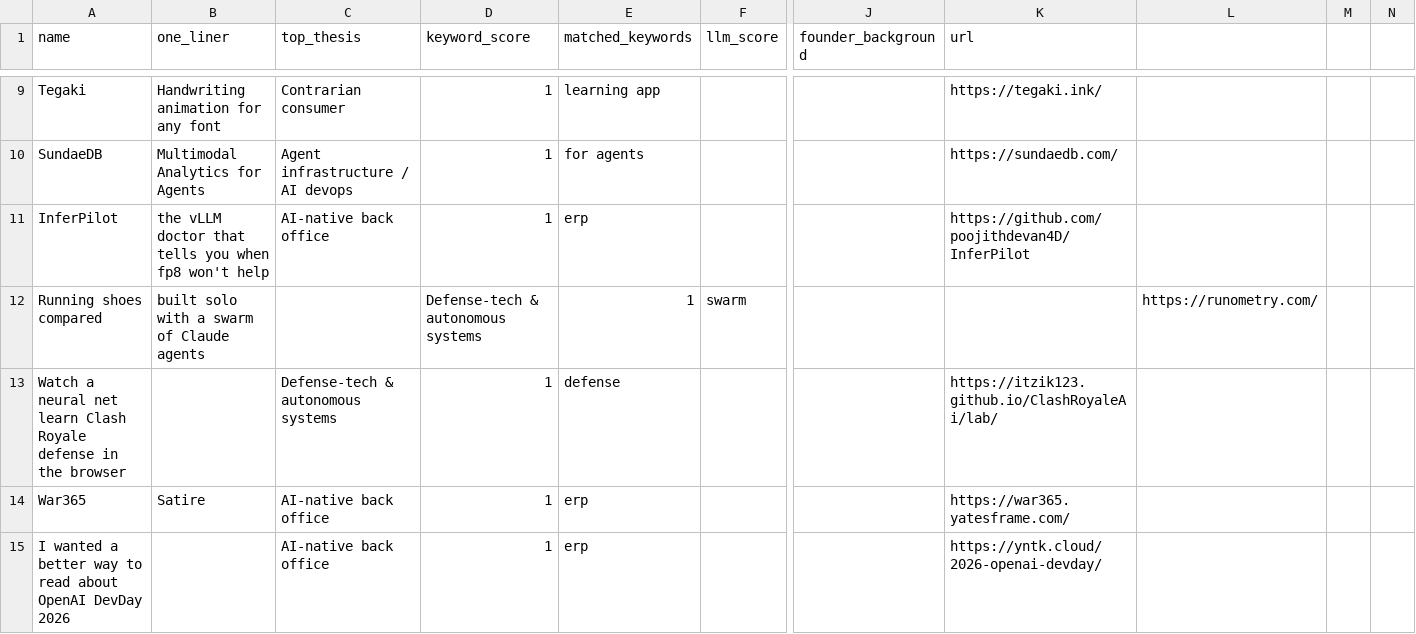
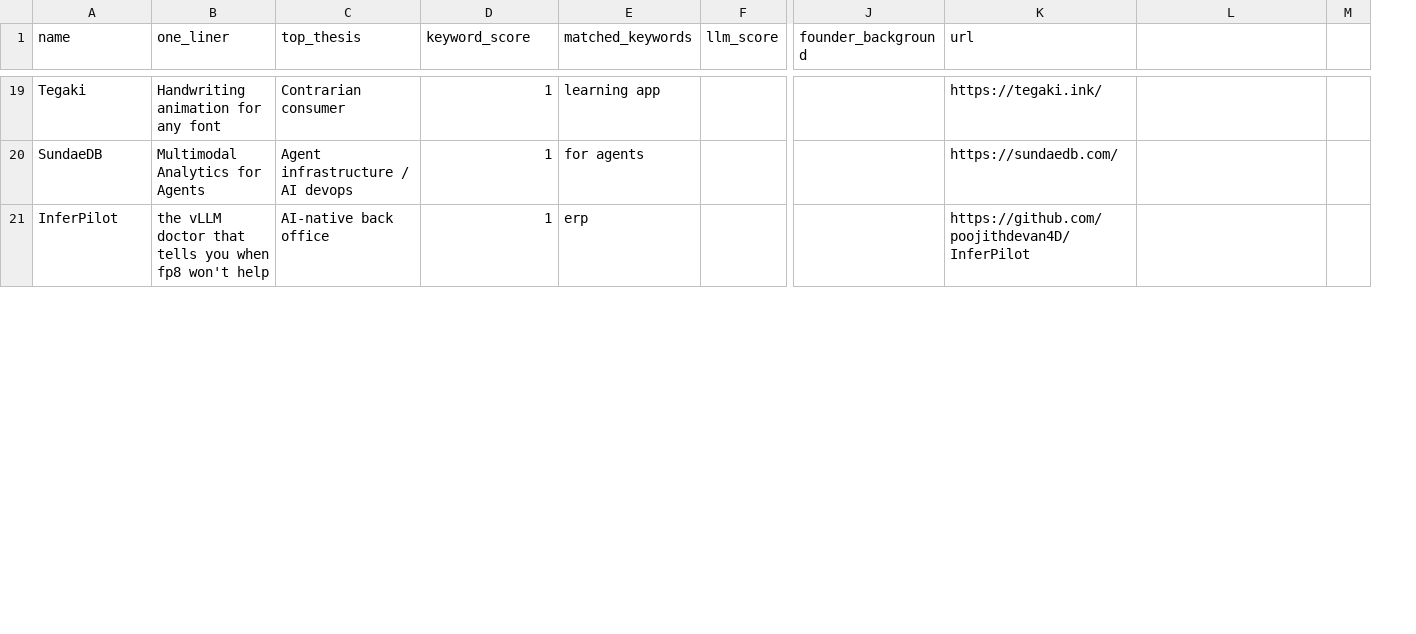
Before and after one commit to diegorivero06/dealflow2-engine, a CSV file: dealflow_latest.csv, drawn as a sheet; only a part is shown, gaps mark what is left out; removed rows and columns are numbered as before the commit, all else as after; rows hold the shown columns only; the diff covers the shown part only; the diff names each change by its address in the sheet, - before the commit and + after, or states it on an @@ line.

```diff
--- a/dealflow_latest.csv
+++ b/dealflow_latest.csv
-column M, empty
-column N, empty
+column M, empty
-row 12: Running shoes compared | built solo with a swarm of Claude agents |  | Defense-tech & autonomous systems | 1 | swarm |  |  | https://runometry.com/
-row 13: Watch a neural net learn Clash Royale defense in the browser |  | Defense-tech & autonomous systems | 1 | defense |  |  | https://itzik123.github.io/ClashRoyaleAi/lab/
-row 14: War365 | Satire | AI-native back office | 1 | erp |  |  | https://war365.yatesframe.com/
-row 15: I wanted a better way to read about OpenAI DevDay 2026 |  | AI-native back office | 1 | erp |  |  | https://yntk.cloud/2026-openai-devday/
```
Also changed, not shown: 12 added rows, 8 removed rows and 3 edited cells elsewhere in this file, 1 other file.
